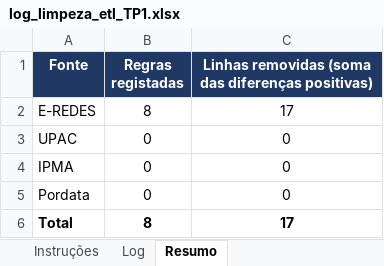
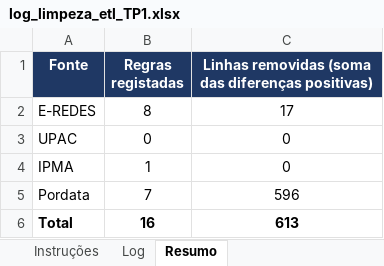
Before and after one commit to sanina13/Projeto_E-Redes, an Excel workbook: logs/log_limpeza_etl_TP1.xlsx, sheet Resumo, drawn as a sheet; values as stored, in another font and other column widths than the file's, no borders; the diff names each change by its address in the sheet, - before the commit and + after, or states it on an @@ line.

```diff
--- a/logs/log_limpeza_etl_TP1.xlsx (sheet Resumo)
+++ b/logs/log_limpeza_etl_TP1.xlsx (sheet Resumo)
-B4 (Regras registadas): 0
+B4 (Regras registadas): 1
-B5 (Regras registadas): 0
+B5 (Regras registadas): 7
-C5: 0
+C5: 596
-B6 (Regras registadas): 8
+B6 (Regras registadas): 16
-C6: 17
+C6: 613
```
Also changed, not shown: sheet Log.
